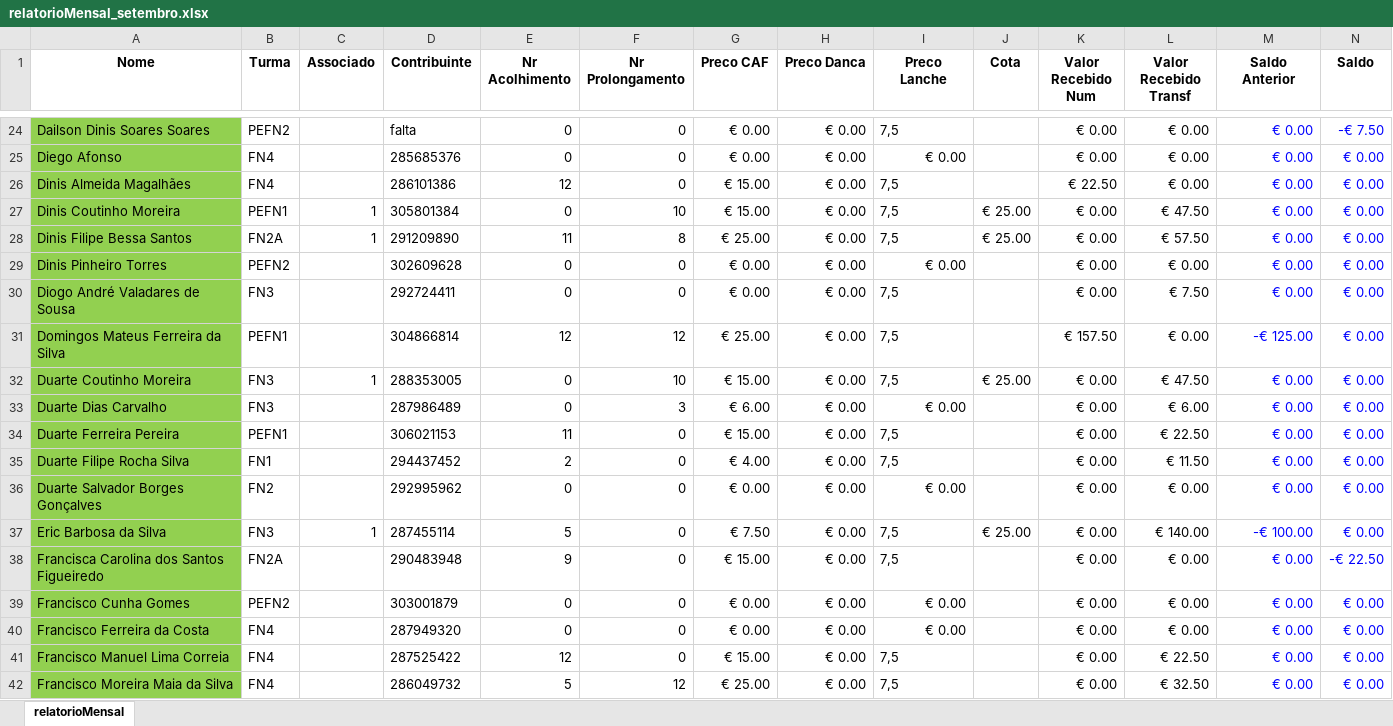
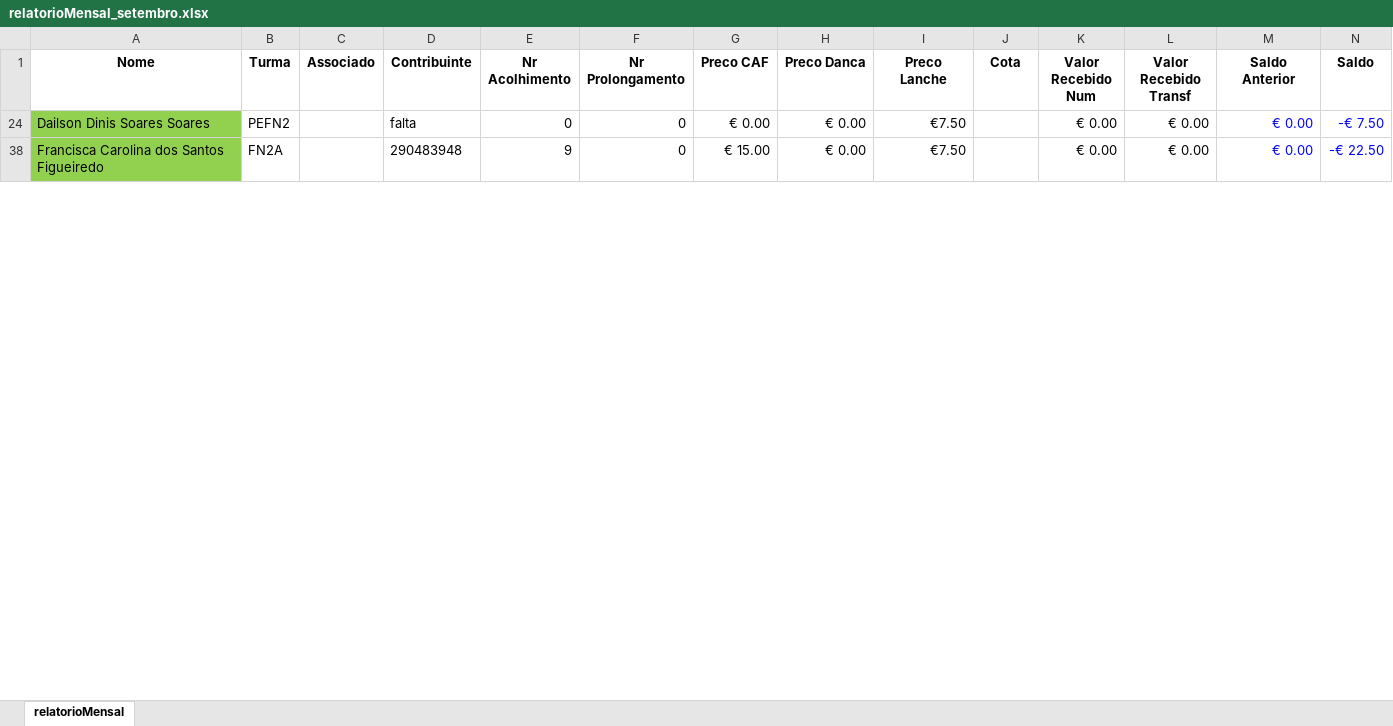
Before and after one commit to Boliveira2/School, an Excel workbook: GestorReceitas/Setembro/relatorioMensal_setembro.xlsx, sheet relatorioMensal, drawn as a sheet; only a part is shown, gaps mark what is left out; values as stored, in another font and other column widths than the file's, no borders; charts and pictures and conditional formats not drawn; rows hold the shown columns only; the diff covers the shown part only; the diff names each change by its address in the sheet, - before the commit and + after, or states it on an @@ line.

```diff
--- a/GestorReceitas/Setembro/relatorioMensal_setembro.xlsx (sheet relatorioMensal)
+++ b/GestorReceitas/Setembro/relatorioMensal_setembro.xlsx (sheet relatorioMensal)
-I24 (Preco Lanche): 7,5
+I24 (Preco Lanche): €7.50
-row 25: Diego Afonso | FN4 |  | 285685376 | 0 | 0 | € 0.00 | € 0.00 | € 0.00 |  | € 0.00 | € 0.00 | € 0.00 | € 0.00
-row 26: Dinis Almeida Magalhães | FN4 |  | 286101386 | 12 | 0 | € 15.00 | € 0.00 | 7,5 |  | € 22.50 | € 0.00 | € 0.00 | € 0.00
-row 27: Dinis Coutinho Moreira | PEFN1 | 1 | 305801384 | 0 | 10 | € 15.00 | € 0.00 | 7,5 | € 25.00 | € 0.00 | € 47.50 | € 0.00 | € 0.00
-row 28: Dinis Filipe Bessa Santos | FN2A | 1 | 291209890 | 11 | 8 | € 25.00 | € 0.00 | 7,5 | € 25.00 | € 0.00 | € 57.50 | € 0.00 | € 0.00
-row 29: Dinis Pinheiro Torres | PEFN2 |  | 302609628 | 0 | 0 | € 0.00 | € 0.00 | € 0.00 |  | € 0.00 | € 0.00 | € 0.00 | € 0.00
-row 30: Diogo André Valadares de Sousa | FN3 |  | 292724411 | 0 | 0 | € 0.00 | € 0.00 | 7,5 |  | € 0.00 | € 7.50 | € 0.00 | € 0.00
-row 31: Domingos Mateus Ferreira da Silva | PEFN1 |  | 304866814 | 12 | 12 | € 25.00 | € 0.00 | 7,5 |  | € 157.50 | € 0.00 | -€ 125.00 | € 0.00
-row 32: Duarte Coutinho Moreira | FN3 | 1 | 288353005 | 0 | 10 | € 15.00 | € 0.00 | 7,5 | € 25.00 | € 0.00 | € 47.50 | € 0.00 | € 0.00
-row 33: Duarte Dias Carvalho | FN3 |  | 287986489 | 0 | 3 | € 6.00 | € 0.00 | € 0.00 |  | € 0.00 | € 6.00 | € 0.00 | € 0.00
-row 34: Duarte Ferreira Pereira | PEFN1 |  | 306021153 | 11 | 0 | € 15.00 | € 0.00 | 7,5 |  | € 0.00 | € 22.50 | € 0.00 | € 0.00
-row 35: Duarte Filipe Rocha Silva | FN1 |  | 294437452 | 2 | 0 | € 4.00 | € 0.00 | 7,5 |  | € 0.00 | € 11.50 | € 0.00 | € 0.00
-row 36: Duarte Salvador Borges Gonçalves | FN2 |  | 292995962 | 0 | 0 | € 0.00 | € 0.00 | € 0.00 |  | € 0.00 | € 0.00 | € 0.00 | € 0.00
-row 37: Eric Barbosa da Silva | FN3 | 1 | 287455114 | 5 | 0 | € 7.50 | € 0.00 | 7,5 | € 25.00 | € 0.00 | € 140.00 | -€ 100.00 | € 0.00
-I38 (Preco Lanche): 7,5
+I38 (Preco Lanche): €7.50
-row 39: Francisco Cunha Gomes | PEFN2 |  | 303001879 | 0 | 0 | € 0.00 | € 0.00 | € 0.00 |  | € 0.00 | € 0.00 | € 0.00 | € 0.00
-row 40: Francisco Ferreira da Costa | FN4 |  | 287949320 | 0 | 0 | € 0.00 | € 0.00 | € 0.00 |  | € 0.00 | € 0.00 | € 0.00 | € 0.00
-row 41: Francisco Manuel Lima Correia | FN4 |  | 287525422 | 12 | 0 | € 15.00 | € 0.00 | 7,5 |  | € 0.00 | € 22.50 | € 0.00 | € 0.00
-row 42: Francisco Moreira Maia da Silva | FN4 |  | 286049732 | 5 | 12 | € 25.00 | € 0.00 | 7,5 |  | € 0.00 | € 32.50 | € 0.00 | € 0.00
```
Also changed, not shown: 120 removed rows and 5 edited cells elsewhere in this sheet, hidden cells, charts or pictures, GestorReceitas/Novembro/relatorioMensal_novembro.xlsx, GestorReceitas/outubro/relatorioMensal_outubro.xlsx, 5 other files.
